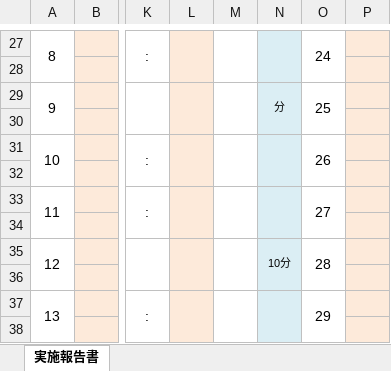
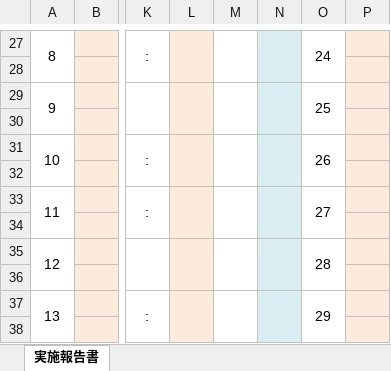
Before and after one commit to hikaru-0602/ta, an Excel workbook: public/R7_実施報告書.xlsx, sheet 実施報告書, drawn as a sheet; only a part is shown, gaps mark what is left out; values as stored, in another font and other column widths than the file's, no borders; the diff names each change by its address in the sheet, - before the commit and + after, or states it on an @@ line.

Commit message:
Excelファイル修正

```diff
--- a/public/R7_実施報告書.xlsx (sheet 実施報告書)
+++ b/public/R7_実施報告書.xlsx (sheet 実施報告書)
-N29: 分
+N29: (empty)
-N35: 10分
+N35: (empty)
```
